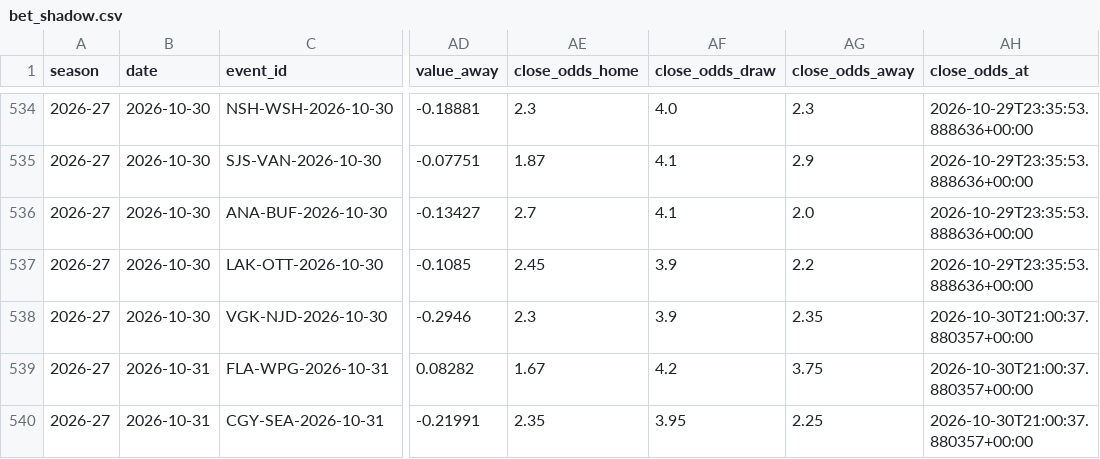
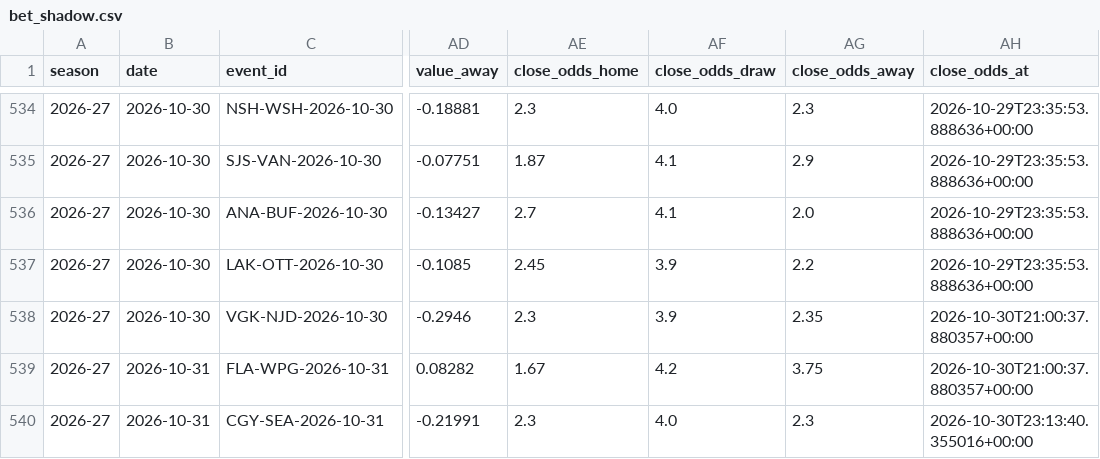
Before and after one commit to egeiran/NHL-ML-Prediction-Model, a CSV file: NHL/data/bet_shadow.csv, drawn as a sheet; only a part is shown, gaps mark what is left out; the diff names each change by its address in the sheet, - before the commit and + after, or states it on an @@ line.

```diff
--- a/NHL/data/bet_shadow.csv
+++ b/NHL/data/bet_shadow.csv
-AE540 (close_odds_home): 2.35
+AE540 (close_odds_home): 2.3
-AF540 (close_odds_draw): 3.95
+AF540 (close_odds_draw): 4.0
-AG540 (close_odds_away): 2.25
+AG540 (close_odds_away): 2.3
-AH540 (close_odds_at): 2026-10-30T21:00:37.880357+00:00
+AH540 (close_odds_at): 2026-10-30T23:13:40.355016+00:00
```
